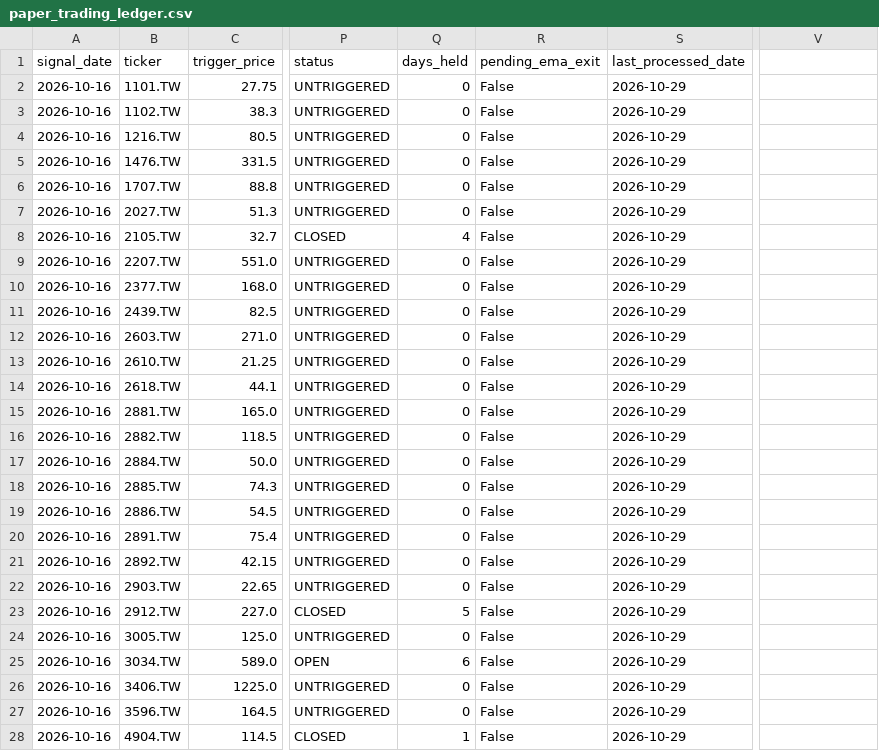
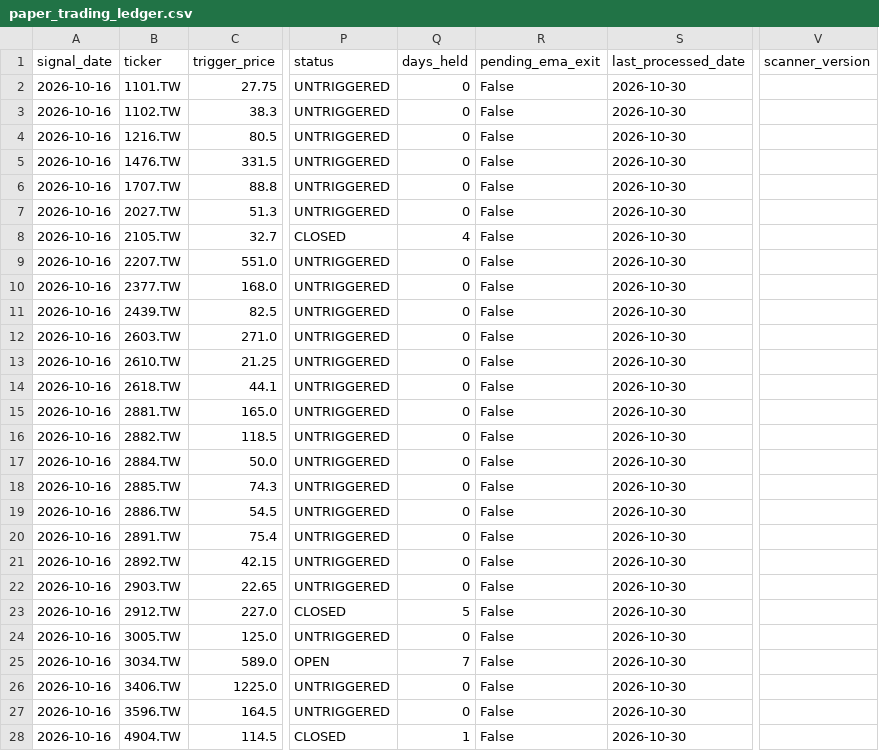
Before and after one commit to keithliaoliaoliao-web/Taiwan_stock, a CSV file: paper_trading_ledger.csv, drawn as a sheet; only a part is shown, gaps mark what is left out; the diff covers the shown part only; the diff names each change by its address in the sheet, - before the commit and + after, or states it on an @@ line.

```diff
--- a/paper_trading_ledger.csv
+++ b/paper_trading_ledger.csv
-V1: (empty)
+V1: scanner_version
-S2:S28 (last_processed_date): 2026-10-29
+S2:S28 (last_processed_date): 2026-10-30
-Q25 (days_held): 6
+Q25 (days_held): 7
```
Also changed, not shown: 3 added rows and 104 edited cells elsewhere in this file, 1 other file.
